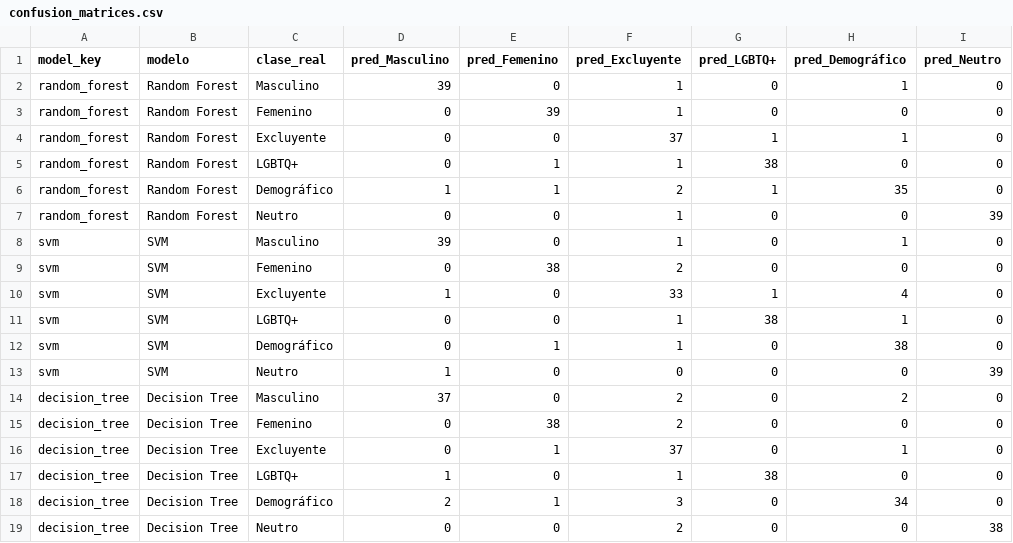
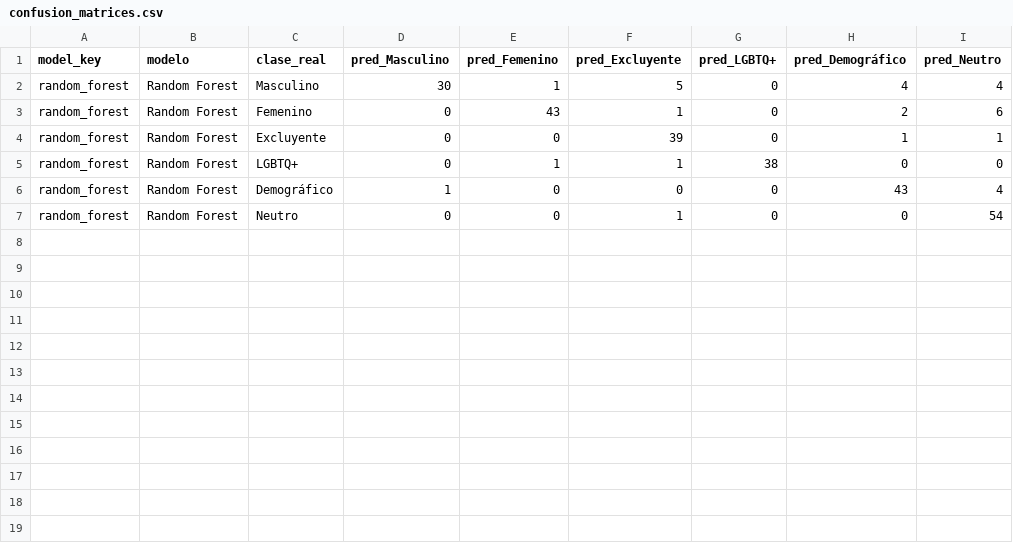
Before and after one commit to samsung4467/detector-sesgo-genero, a CSV file: reports/confusion_matrices.csv, drawn as a sheet.

```diff
--- a/reports/confusion_matrices.csv
+++ b/reports/confusion_matrices.csv
@@ -1,19 +1,7 @@
 model_key,modelo,clase_real,pred_Masculino,pred_Femenino,pred_Excluyente,pred_LGBTQ+,pred_Demográfico,pred_Neutro
-random_forest,Random Forest,Masculino,39,0,1,0,1,0
-random_forest,Random Forest,Femenino,0,39,1,0,0,0
-random_forest,Random Forest,Excluyente,0,0,37,1,1,0
+random_forest,Random Forest,Masculino,30,1,5,0,4,4
+random_forest,Random Forest,Femenino,0,43,1,0,2,6
+random_forest,Random Forest,Excluyente,0,0,39,0,1,1
 random_forest,Random Forest,LGBTQ+,0,1,1,38,0,0
-random_forest,Random Forest,Demográfico,1,1,2,1,35,0
-random_forest,Random Forest,Neutro,0,0,1,0,0,39
-svm,SVM,Masculino,39,0,1,0,1,0
-svm,SVM,Femenino,0,38,2,0,0,0
-svm,SVM,Excluyente,1,0,33,1,4,0
-svm,SVM,LGBTQ+,0,0,1,38,1,0
-svm,SVM,Demográfico,0,1,1,0,38,0
-svm,SVM,Neutro,1,0,0,0,0,39
-decision_tree,Decision Tree,Masculino,37,0,2,0,2,0
-decision_tree,Decision Tree,Femenino,0,38,2,0,0,0
-decision_tree,Decision Tree,Excluyente,0,1,37,0,1,0
-decision_tree,Decision Tree,LGBTQ+,1,0,1,38,0,0
-decision_tree,Decision Tree,Demográfico,2,1,3,0,34,0
-decision_tree,Decision Tree,Neutro,0,0,2,0,0,38
+random_forest,Random Forest,Demográfico,1,0,0,0,43,4
+random_forest,Random Forest,Neutro,0,0,1,0,0,54
```
Also changed, not shown: reports/model_metrics_summary.csv, reports/per_class_metrics.csv, 24 other files.
